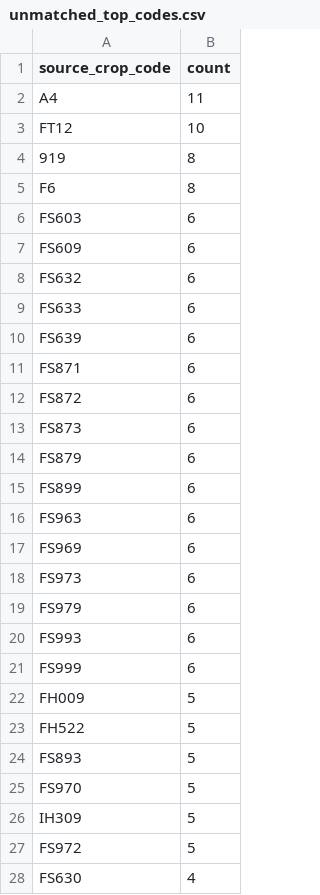
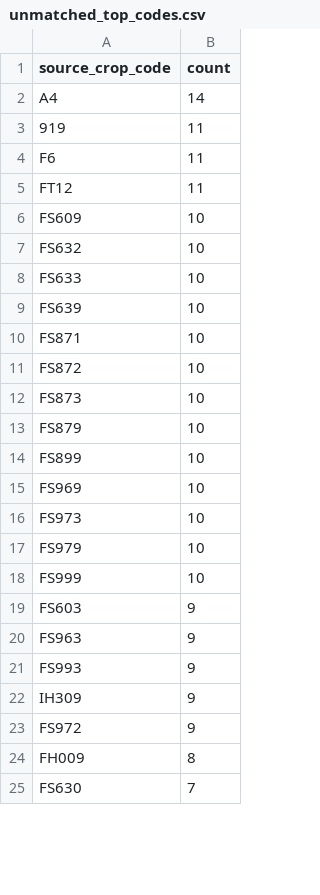
Before and after one commit to junborisproject0207-collab/vege-price-backend, a CSV file: output/unmatched_top_codes.csv, drawn as a sheet; only a part is shown; the diff covers the shown part only.

```diff
--- a/output/unmatched_top_codes.csv
+++ b/output/unmatched_top_codes.csv
@@ -1,28 +1,25 @@
 source_crop_code,count
-A4,11
-FT12,10
-919,8
-F6,8
-FS603,6
-FS609,6
-FS632,6
-FS633,6
-FS639,6
-FS871,6
-FS872,6
-FS873,6
-FS879,6
-FS899,6
-FS963,6
-FS969,6
-FS973,6
-FS979,6
-FS993,6
-FS999,6
-FH009,5
-FH522,5
-FS893,5
-FS970,5
-IH309,5
-FS972,5
-FS630,4
+A4,14
+919,11
+F6,11
+FT12,11
+FS609,10
+FS632,10
+FS633,10
+FS639,10
+FS871,10
+FS872,10
+FS873,10
+FS879,10
+FS899,10
+FS969,10
+FS973,10
+FS979,10
+FS999,10
+FS603,9
+FS963,9
+FS993,9
+IH309,9
+FS972,9
+FH009,8
+FS630,7
```
Also changed, not shown: 10 added rows, 5 removed rows and 8 edited cells elsewhere in this file, output/unmatched_top_names.csv, 10 other files.
